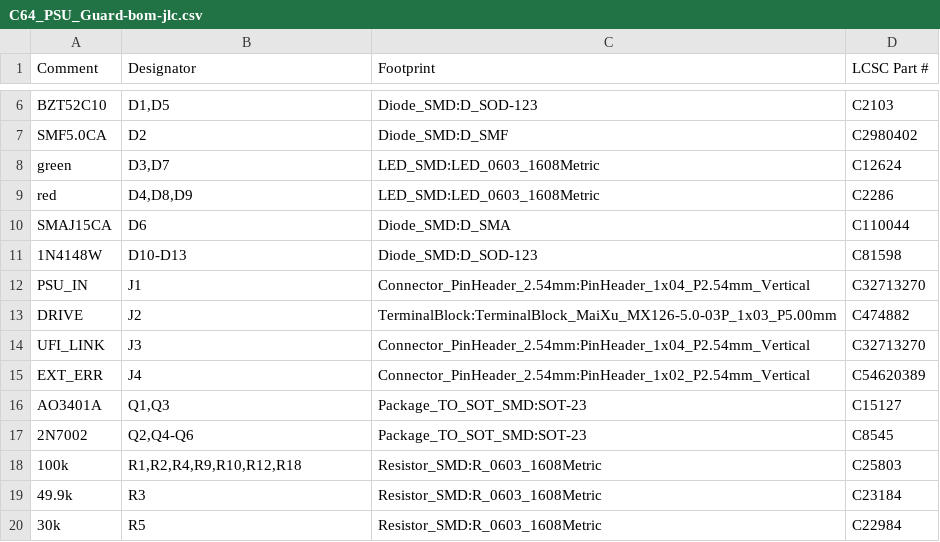
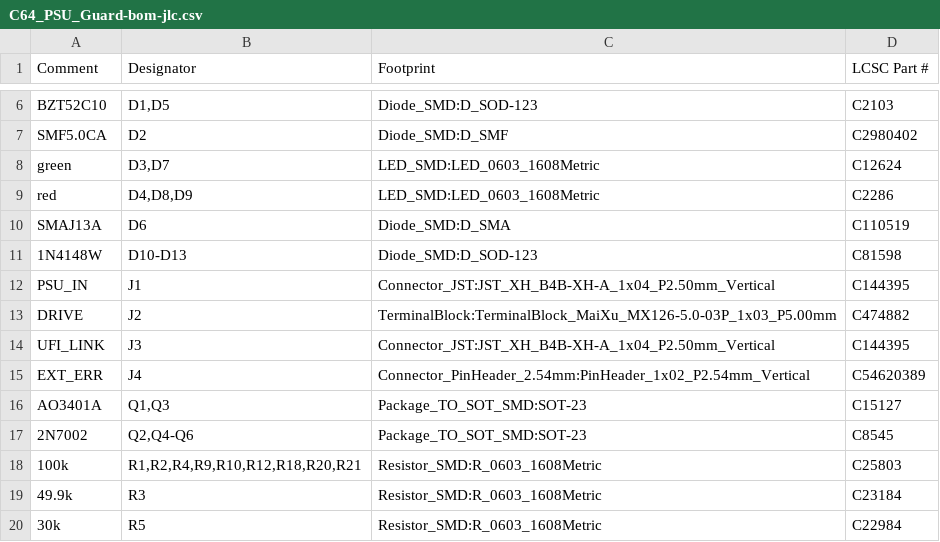
Before and after one commit to Axel051171/UniversalFluxInterface, a CSV file: kicad/C64_PSU_Guard/fertigung/C64_PSU_Guard-bom-jlc.csv, drawn as a sheet; only a part is shown, gaps mark what is left out.

```diff
--- a/kicad/C64_PSU_Guard/fertigung/C64_PSU_Guard-bom-jlc.csv
+++ b/kicad/C64_PSU_Guard/fertigung/C64_PSU_Guard-bom-jlc.csv
@@ -9,7 +9,7 @@
 "red","D4,D8,D9","LED_SMD:LED_0603_1608Metric","C2286"
-"SMAJ15CA","D6","Diode_SMD:D_SMA","C110044"
+"SMAJ13A","D6","Diode_SMD:D_SMA","C110519"
 "1N4148W","D10-D13","Diode_SMD:D_SOD-123","C81598"
-"PSU_IN","J1","Connector_PinHeader_2.54mm:PinHeader_1x04_P2.54mm_Vertical","C32713270"
+"PSU_IN","J1","Connector_JST:JST_XH_B4B-XH-A_1x04_P2.50mm_Vertical","C144395"
 "DRIVE","J2","TerminalBlock:TerminalBlock_MaiXu_MX126-5.0-03P_1x03_P5.00mm","C474882"
-"UFI_LINK","J3","Connector_PinHeader_2.54mm:PinHeader_1x04_P2.54mm_Vertical","C32713270"
+"UFI_LINK","J3","Connector_JST:JST_XH_B4B-XH-A_1x04_P2.50mm_Vertical","C144395"
 "EXT_ERR","J4","Connector_PinHeader_2.54mm:PinHeader_1x02_P2.54mm_Vertical","C54620389"
@@ -17,3 +17,3 @@
 "2N7002","Q2,Q4-Q6","Package_TO_SOT_SMD:SOT-23","C8545"
-"100k","R1,R2,R4,R9,R10,R12,R18","Resistor_SMD:R_0603_1608Metric","C25803"
+"100k","R1,R2,R4,R9,R10,R12,R18,R20,R21","Resistor_SMD:R_0603_1608Metric","C25803"
 "49.9k","R3","Resistor_SMD:R_0603_1608Metric","C23184"
```
Also changed, not shown: kicad/C64_PSU_Guard/fertigung/C64_PSU_Guard-bom.csv, kicad/C64_PSU_Guard/fertigung/C64_PSU_Guard-cpl-jlc.csv, 26 other files.
